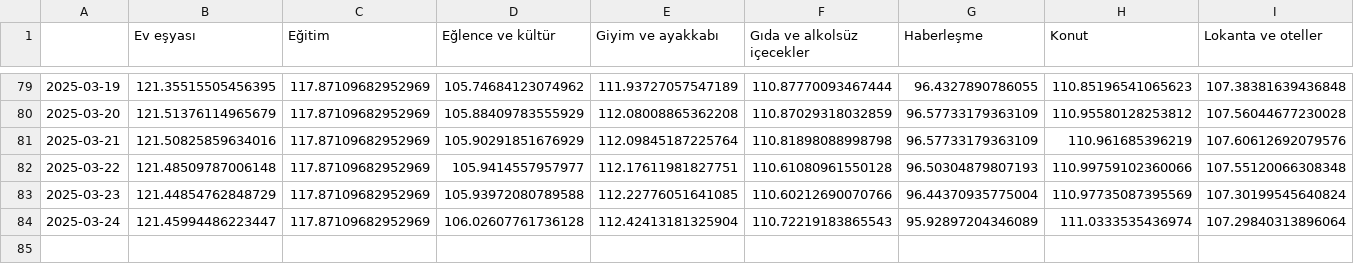
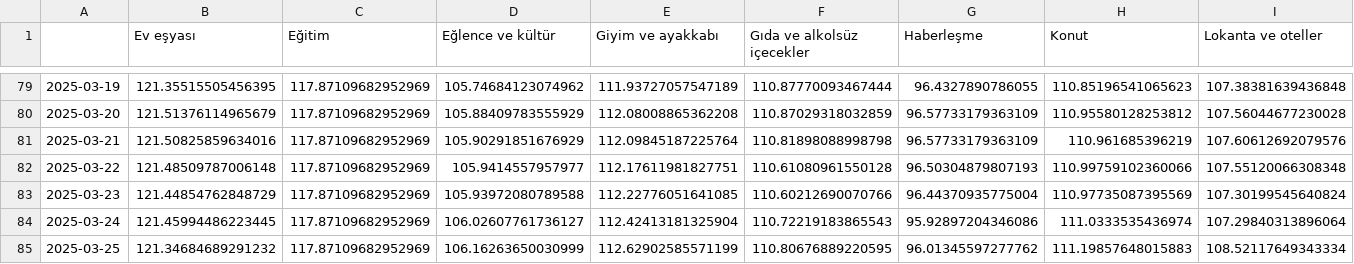
Before and after one commit to kaboya19/web-tufe-streamlit, a CSV file: anagruplar.csv, drawn as a sheet; only a part is shown, gaps mark what is left out; rows hold the shown columns only; the diff names each change by its address in the sheet, - before the commit and + after, or states it on an @@ line.

```diff
--- a/anagruplar.csv
+++ b/anagruplar.csv
-B84 (Ev eşyası): 121.45994486223447
+B84 (Ev eşyası): 121.45994486223445
-D84 (Eğlence ve kültür): 106.02607761736128
+D84 (Eğlence ve kültür): 106.02607761736127
-G84 (Haberleşme): 95.92897204346089
+G84 (Haberleşme): 95.92897204346086
+row 85: 2025-03-25 | 121.34684689291232 | 117.87109682952969 | 106.16263650030999 | 112.62902585571199 | 110.80676889220595 | 96.01345597277762 | 111.19857648015883 | 108.52117649343334
```
Also changed, not shown: gruplar.csv, gruplar_int.csv, 9 other files.
